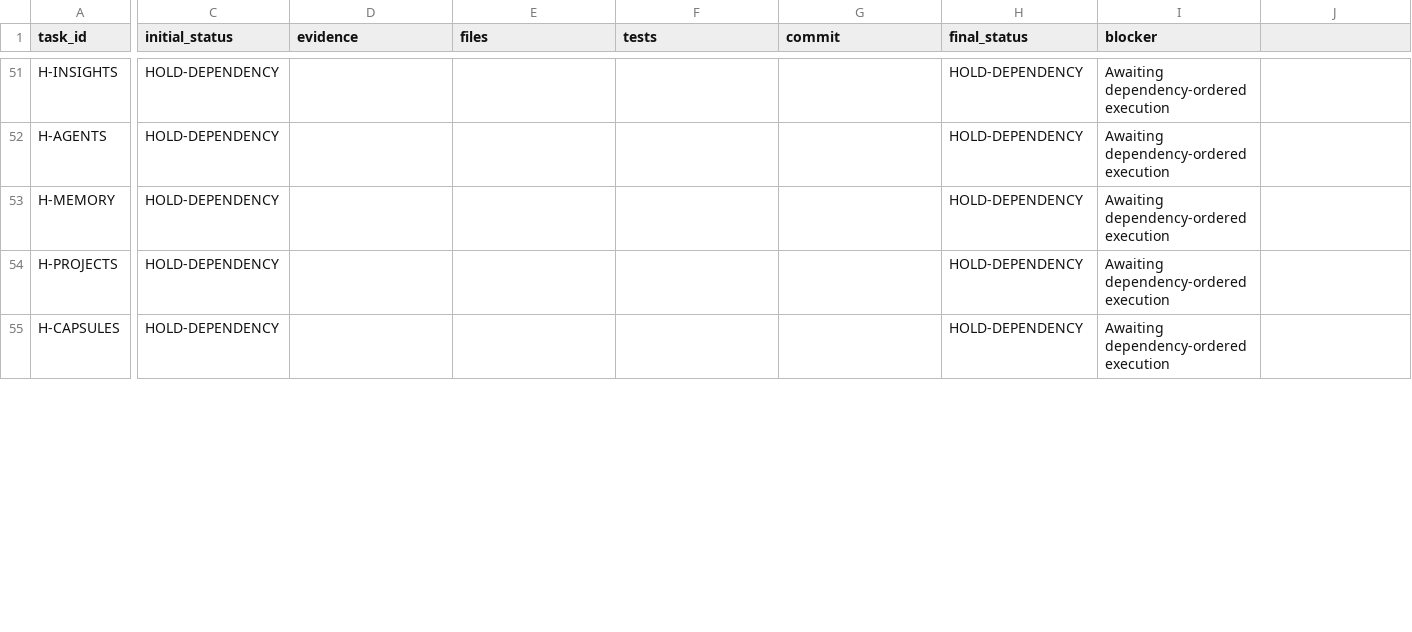
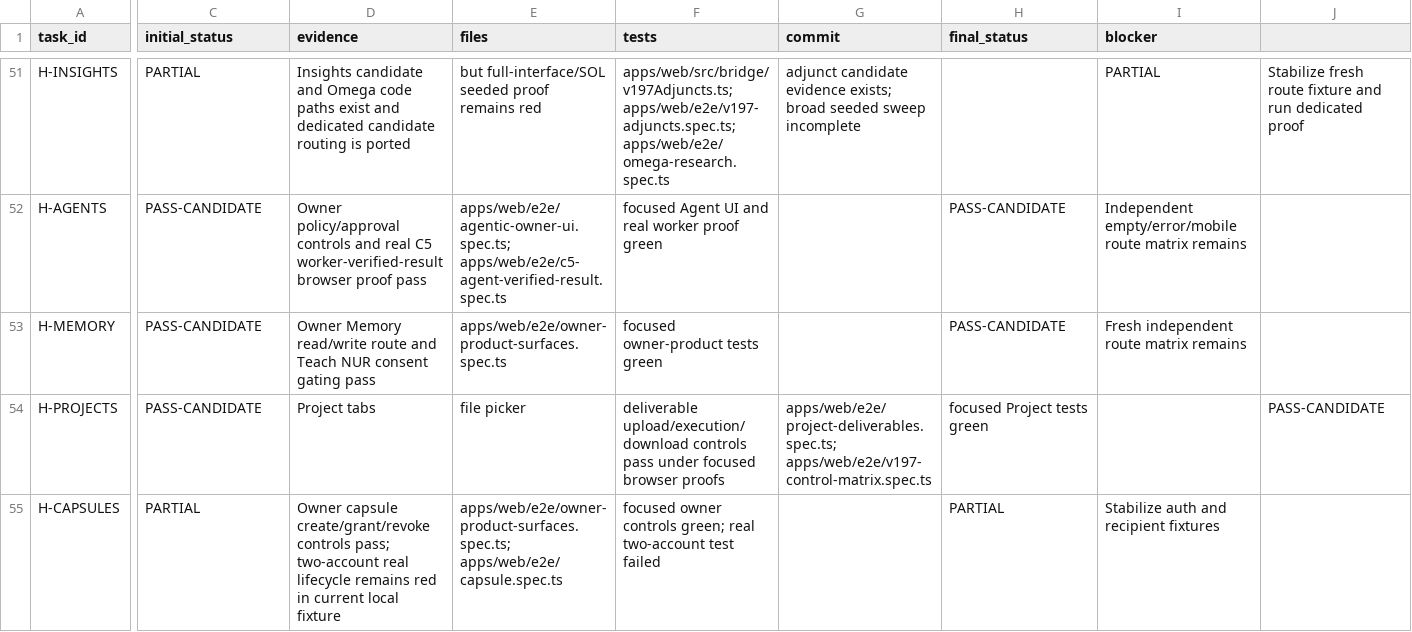
Before and after one commit to am-selenephos/NUR---Latest, a CSV file: docs/completion/MANUS_COMPLETION_LEDGER.csv, drawn as a sheet; only a part is shown, gaps mark what is left out; the diff covers the shown part only; the diff names each change by its address in the sheet, - before the commit and + after, or states it on an @@ line.

Commit message:
test(v197): record phase h route evidence

```diff
--- a/docs/completion/MANUS_COMPLETION_LEDGER.csv
+++ b/docs/completion/MANUS_COMPLETION_LEDGER.csv
-C51 (initial_status): HOLD-DEPENDENCY
+C51 (initial_status): PARTIAL
-D51 (evidence): (empty)
+D51 (evidence): Insights candidate and Omega code paths exist and dedicated candidate routing is ported
-E51 (files): (empty)
+E51 (files): but full-interface/SOL seeded proof remains red
-F51 (tests): (empty)
+F51 (tests): apps/web/src/bridge/v197Adjuncts.ts; apps/web/e2e/v197-adjuncts.spec.ts; apps/web/e2e/omega-research.spec.ts
-G51 (commit): (empty)
+G51 (commit): adjunct candidate evidence exists; broad seeded sweep incomplete
-H51 (final_status): HOLD-DEPENDENCY
+H51 (final_status): (empty)
-I51 (blocker): Awaiting dependency-ordered execution
+I51 (blocker): PARTIAL
-J51: (empty)
+J51: Stabilize fresh route fixture and run dedicated proof
-C52:C54 (initial_status): HOLD-DEPENDENCY
+C52:C54 (initial_status): PASS-CANDIDATE
-D52 (evidence): (empty)
+D52 (evidence): Owner policy/approval controls and real C5 worker-verified-result browser proof pass
-E52 (files): (empty)
+E52 (files): apps/web/e2e/agentic-owner-ui.spec.ts; apps/web/e2e/c5-agent-verified-result.spec.ts
-F52 (tests): (empty)
+F52 (tests): focused Agent UI and real worker proof green
-H52:H53 (final_status): HOLD-DEPENDENCY
+H52:H53 (final_status): PASS-CANDIDATE
-I52 (blocker): Awaiting dependency-ordered execution
+I52 (blocker): Independent empty/error/mobile route matrix remains
-D53 (evidence): (empty)
+D53 (evidence): Owner Memory read/write route and Teach NUR consent gating pass
-E53 (files): (empty)
+E53 (files): apps/web/e2e/owner-product-surfaces.spec.ts
-F53 (tests): (empty)
+F53 (tests): focused owner-product tests green
-I53 (blocker): Awaiting dependency-ordered execution
+I53 (blocker): Fresh independent route matrix remains
-D54 (evidence): (empty)
+D54 (evidence): Project tabs
-E54 (files): (empty)
+E54 (files): file picker
-F54 (tests): (empty)
+F54 (tests): deliverable upload/execution/download controls pass under focused browser proofs
-G54 (commit): (empty)
+G54 (commit): apps/web/e2e/project-deliverables.spec.ts; apps/web/e2e/v197-control-matrix.spec.ts
-H54 (final_status): HOLD-DEPENDENCY
+H54 (final_status): focused Project tests green
-I54 (blocker): Awaiting dependency-ordered execution
+I54 (blocker): (empty)
-J54: (empty)
+J54: PASS-CANDIDATE
-C55 (initial_status): HOLD-DEPENDENCY
+C55 (initial_status): PARTIAL
-D55 (evidence): (empty)
+D55 (evidence): Owner capsule create/grant/revoke controls pass; two-account real lifecycle remains red in current local fixture
-E55 (files): (empty)
+E55 (files): apps/web/e2e/owner-product-surfaces.spec.ts; apps/web/e2e/capsule.spec.ts
-F55 (tests): (empty)
+F55 (tests): focused owner controls green; real two-account test failed
-H55 (final_status): HOLD-DEPENDENCY
+H55 (final_status): PARTIAL
-I55 (blocker): Awaiting dependency-ordered execution
+I55 (blocker): Stabilize auth and recipient fixtures
```
Also changed, not shown: 96 edited cells elsewhere in this file, 6 other files.
